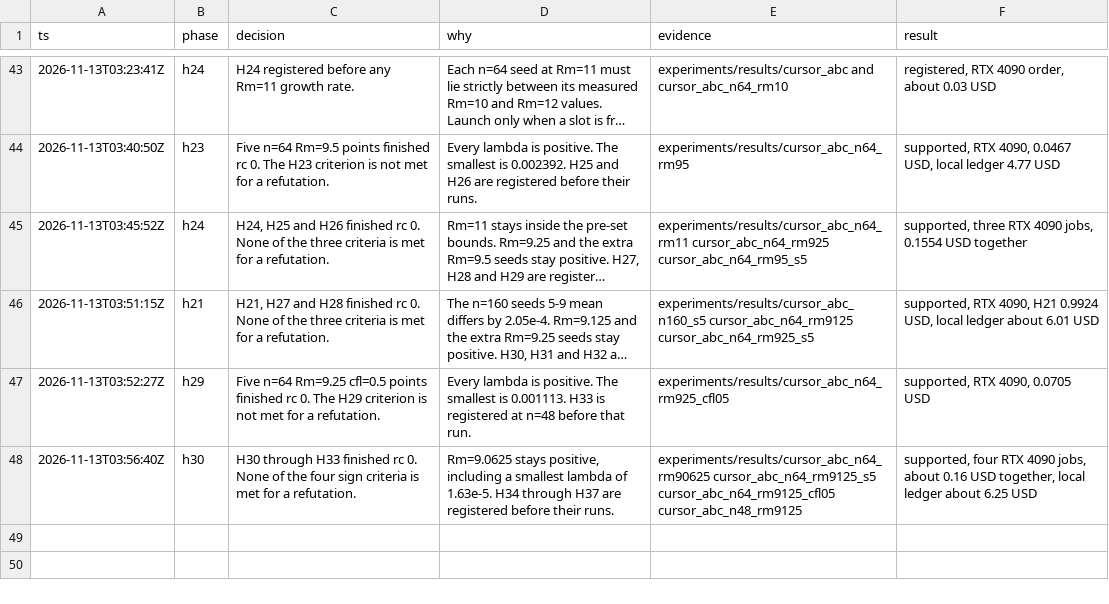
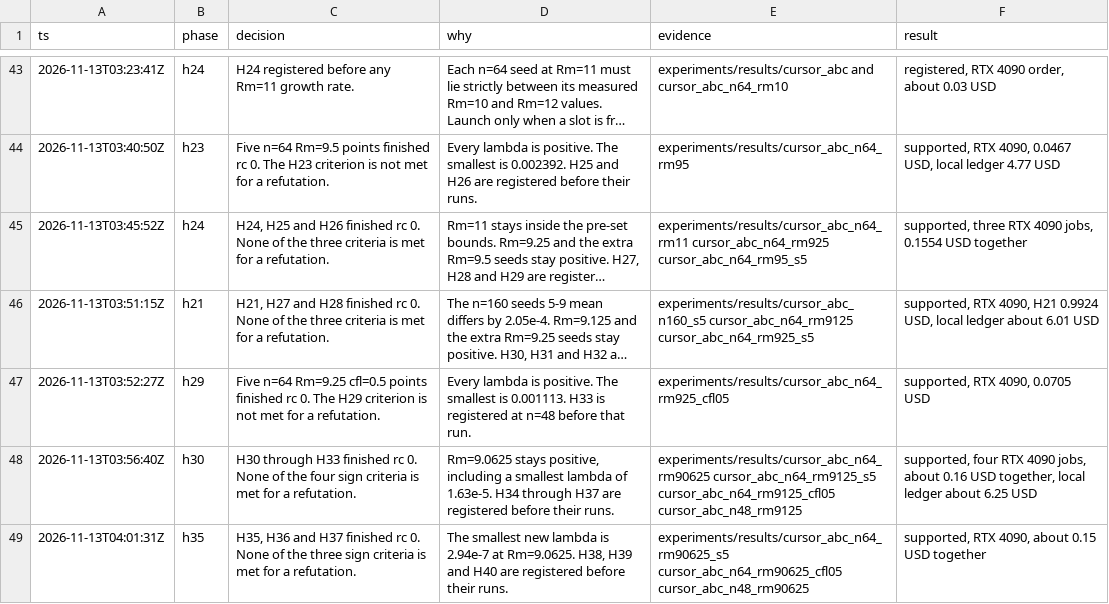
Before and after one commit to knoel99/milady-2027, a TSV file: research/decisions.tsv, drawn as a sheet; only a part is shown, gaps mark what is left out; long unchanged cells end in ….

```diff
--- a/research/decisions.tsv
+++ b/research/decisions.tsv
@@ -48 +48,2 @@ ts	phase	decision	why	evidence	result
 2026-11-13T03:56:40Z	h30	H30 through H33 finished rc 0. None of the four sign criteria is met for a refutation.	Rm=9.0625 stays positive, including a smallest lambda of 1.63e-5. H34 through H37 are registered before their runs.	experiments/results/cursor_abc_n64_rm90625 cursor_abc_n64_rm9125_s5 cursor_abc_n64_rm9125_cfl05 cursor_abc_n48_rm9125	supported, four RTX 4090 jobs, about 0.16 USD together, local ledger about 6.25 USD
+2026-11-13T04:01:31Z	h35	H35, H36 and H37 finished rc 0. None of the three sign criteria is met for a refutation.	The smallest new lambda is 2.94e-7 at Rm=9.0625. H38, H39 and H40 are registered before their runs.	experiments/results/cursor_abc_n64_rm90625_s5 cursor_abc_n64_rm90625_cfl05 cursor_abc_n48_rm90625	supported, RTX 4090, about 0.15 USD together
```
Also changed, not shown: 21 other files.
